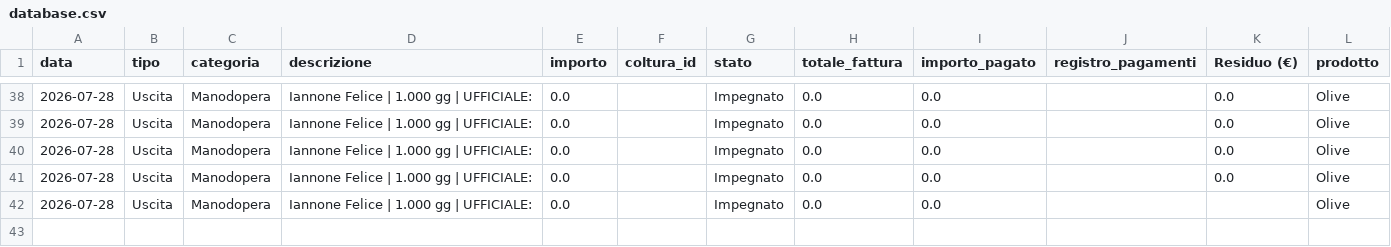
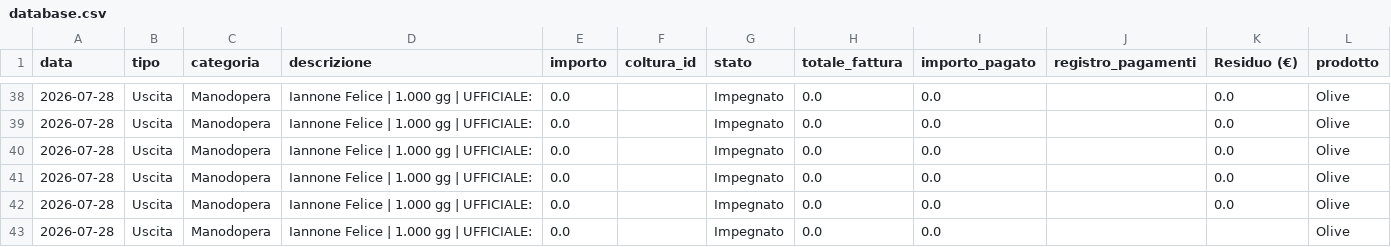
Before and after one commit to antonellomazzilli-bit/agri-finance, a CSV file: database.csv, drawn as a sheet; only a part is shown, gaps mark what is left out; the diff names each change by its address in the sheet, - before the commit and + after, or states it on an @@ line.

Commit message:
Aggiornamento Manodopera (6h)

```diff
--- a/database.csv
+++ b/database.csv
+row 42: 2026-07-28 | Uscita | Manodopera | Iannone Felice | 1.000 gg | UFFICIALE: | 0.0 |  | Impegnato | 0.0 | 0.0 |  | 0.0 | Olive
```
